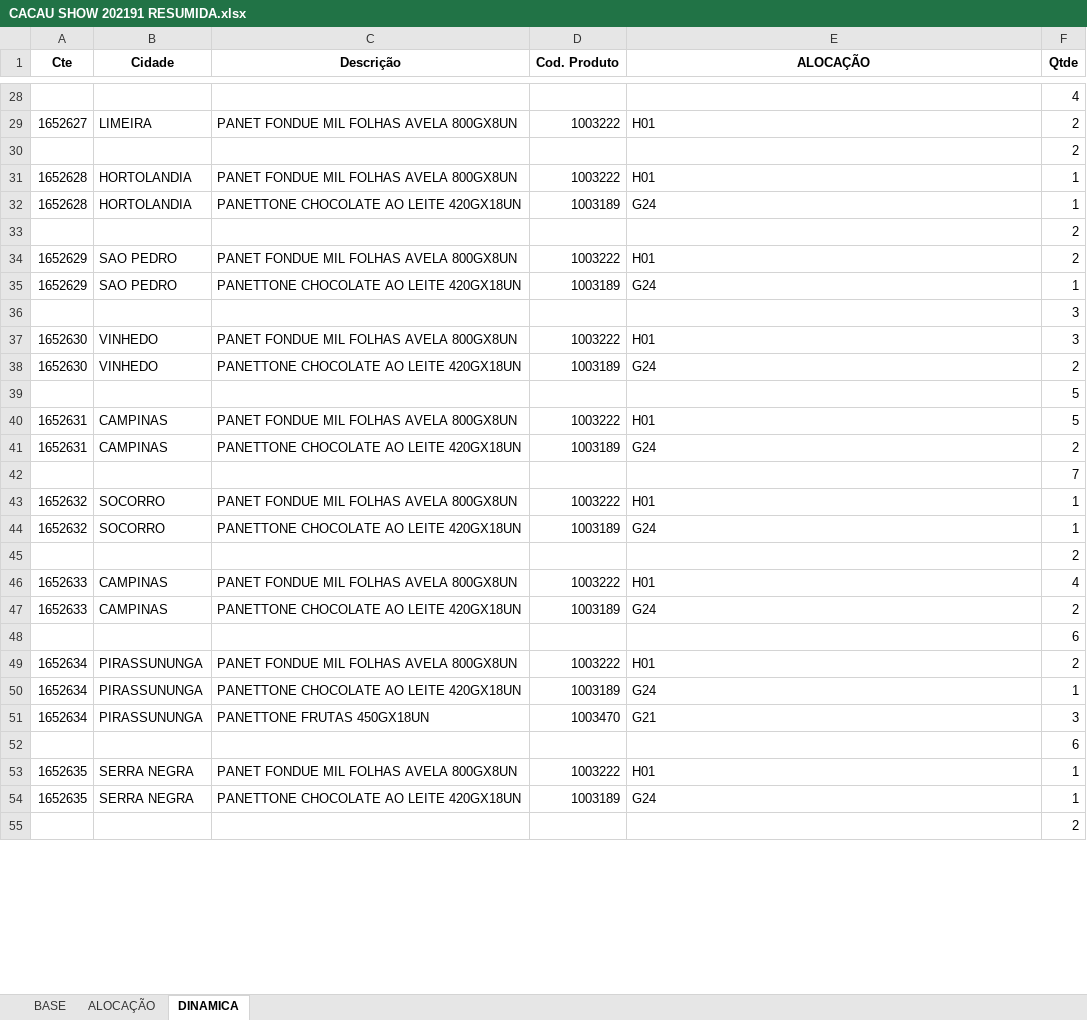
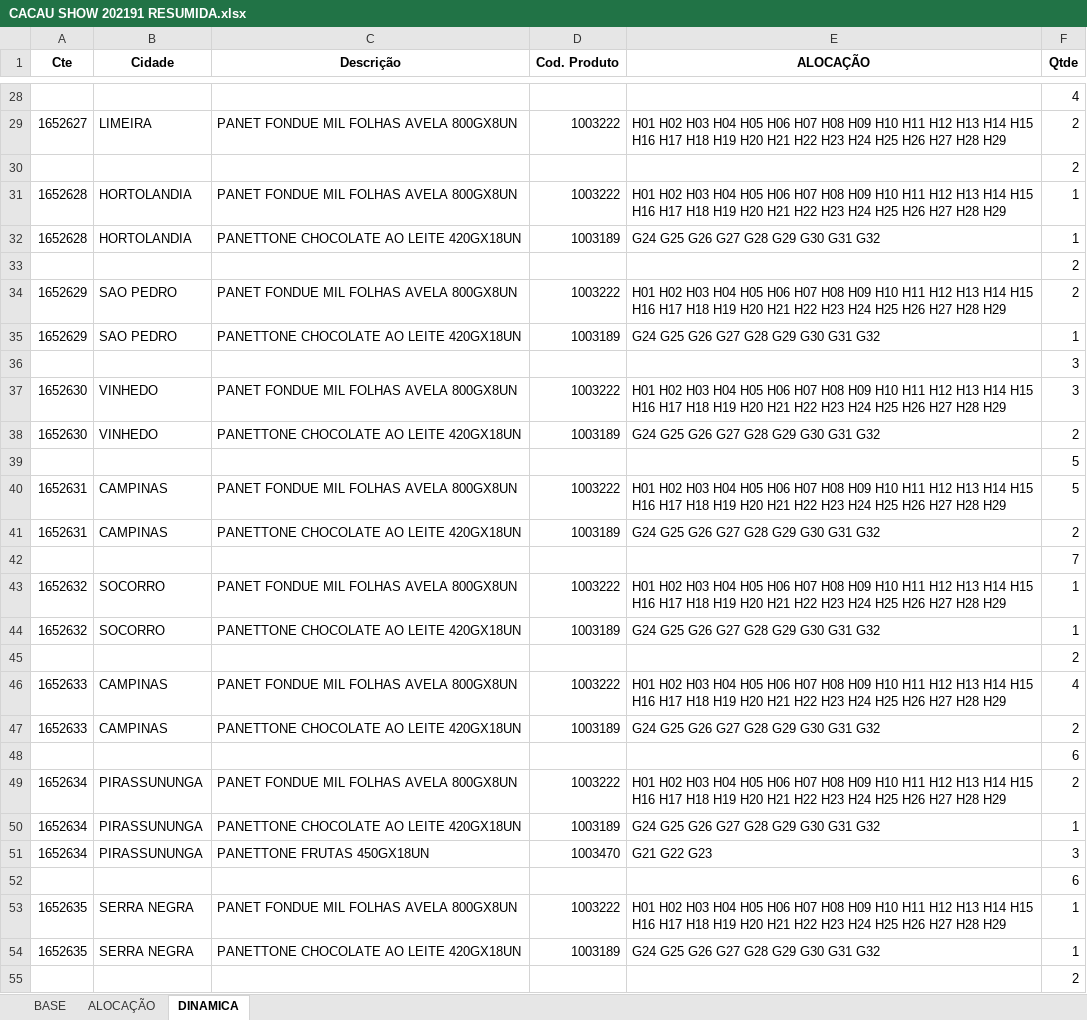
Before and after one commit to Monsterned/Folha_Alocacao, an Excel workbook: CACAU SHOW 202191 RESUMIDA.xlsx, sheet DINAMICA, drawn as a sheet; only a part is shown, gaps mark what is left out; values as stored, in another font and other column widths than the file's, no borders; the diff covers the shown part only; the diff names each change by its address in the sheet, - before the commit and + after, or states it on an @@ line.

```diff
--- a/CACAU SHOW 202191 RESUMIDA.xlsx (sheet DINAMICA)
+++ b/CACAU SHOW 202191 RESUMIDA.xlsx (sheet DINAMICA)
-E29 (ALOCAÇÃO): H01
+E29 (ALOCAÇÃO): H01 H02 H03 H04 H05 H06 H07 H08 H09 H10 H11 H12 H13 H14 H15 H16 H17 H18 H19 H20 H21 H22 H23 H24 H25 H26 H27 H28 H29
-E31 (ALOCAÇÃO): H01
+E31 (ALOCAÇÃO): H01 H02 H03 H04 H05 H06 H07 H08 H09 H10 H11 H12 H13 H14 H15 H16 H17 H18 H19 H20 H21 H22 H23 H24 H25 H26 H27 H28 H29
-E32 (ALOCAÇÃO): G24
+E32 (ALOCAÇÃO): G24 G25 G26 G27 G28 G29 G30 G31 G32
-E34 (ALOCAÇÃO): H01
+E34 (ALOCAÇÃO): H01 H02 H03 H04 H05 H06 H07 H08 H09 H10 H11 H12 H13 H14 H15 H16 H17 H18 H19 H20 H21 H22 H23 H24 H25 H26 H27 H28 H29
-E35 (ALOCAÇÃO): G24
+E35 (ALOCAÇÃO): G24 G25 G26 G27 G28 G29 G30 G31 G32
-E37 (ALOCAÇÃO): H01
+E37 (ALOCAÇÃO): H01 H02 H03 H04 H05 H06 H07 H08 H09 H10 H11 H12 H13 H14 H15 H16 H17 H18 H19 H20 H21 H22 H23 H24 H25 H26 H27 H28 H29
-E38 (ALOCAÇÃO): G24
+E38 (ALOCAÇÃO): G24 G25 G26 G27 G28 G29 G30 G31 G32
-E40 (ALOCAÇÃO): H01
+E40 (ALOCAÇÃO): H01 H02 H03 H04 H05 H06 H07 H08 H09 H10 H11 H12 H13 H14 H15 H16 H17 H18 H19 H20 H21 H22 H23 H24 H25 H26 H27 H28 H29
-E41 (ALOCAÇÃO): G24
+E41 (ALOCAÇÃO): G24 G25 G26 G27 G28 G29 G30 G31 G32
-E43 (ALOCAÇÃO): H01
+E43 (ALOCAÇÃO): H01 H02 H03 H04 H05 H06 H07 H08 H09 H10 H11 H12 H13 H14 H15 H16 H17 H18 H19 H20 H21 H22 H23 H24 H25 H26 H27 H28 H29
-E44 (ALOCAÇÃO): G24
+E44 (ALOCAÇÃO): G24 G25 G26 G27 G28 G29 G30 G31 G32
-E46 (ALOCAÇÃO): H01
+E46 (ALOCAÇÃO): H01 H02 H03 H04 H05 H06 H07 H08 H09 H10 H11 H12 H13 H14 H15 H16 H17 H18 H19 H20 H21 H22 H23 H24 H25 H26 H27 H28 H29
-E47 (ALOCAÇÃO): G24
+E47 (ALOCAÇÃO): G24 G25 G26 G27 G28 G29 G30 G31 G32
-E49 (ALOCAÇÃO): H01
+E49 (ALOCAÇÃO): H01 H02 H03 H04 H05 H06 H07 H08 H09 H10 H11 H12 H13 H14 H15 H16 H17 H18 H19 H20 H21 H22 H23 H24 H25 H26 H27 H28 H29
-E50 (ALOCAÇÃO): G24
+E50 (ALOCAÇÃO): G24 G25 G26 G27 G28 G29 G30 G31 G32
-E51 (ALOCAÇÃO): G21
+E51 (ALOCAÇÃO): G21 G22 G23
-E53 (ALOCAÇÃO): H01
+E53 (ALOCAÇÃO): H01 H02 H03 H04 H05 H06 H07 H08 H09 H10 H11 H12 H13 H14 H15 H16 H17 H18 H19 H20 H21 H22 H23 H24 H25 H26 H27 H28 H29
-E54 (ALOCAÇÃO): G24
+E54 (ALOCAÇÃO): G24 G25 G26 G27 G28 G29 G30 G31 G32
```
Also changed, not shown: 392 edited cells elsewhere in this sheet, sheet BASE, 2 other files.
